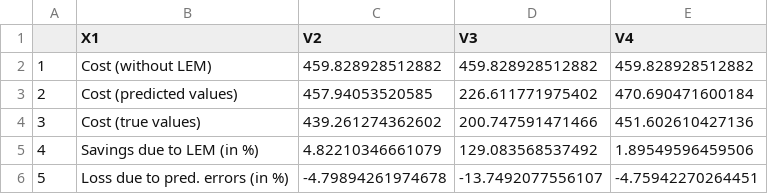
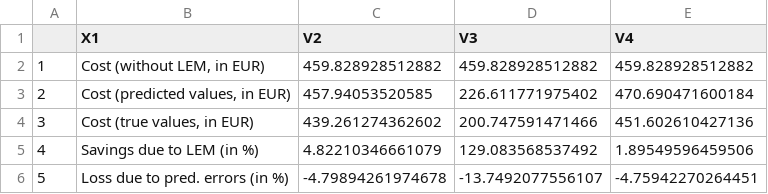
Before and after one commit to michaelsureth/Kostmann_Master-Thesis, a CSV file: thesis/tables/loss_outcomes.csv, drawn as a sheet.

```diff
--- a/thesis/tables/loss_outcomes.csv
+++ b/thesis/tables/loss_outcomes.csv
@@ -1,5 +1,5 @@
 "","X1","V2","V3","V4"
-"1","Cost (without LEM)",459.828928512882,459.828928512882,459.828928512882
-"2","Cost (predicted values)",457.94053520585,226.611771975402,470.690471600184
-"3","Cost (true values)",439.261274362602,200.747591471466,451.602610427136
+"1","Cost (without LEM, in EUR)",459.828928512882,459.828928512882,459.828928512882
+"2","Cost (predicted values, in EUR)",457.94053520585,226.611771975402,470.690471600184
+"3","Cost (true values, in EUR)",439.261274362602,200.747591471466,451.602610427136
 "4","Savings due to LEM (in %)",4.82210346661079,129.083568537492,1.89549596459506
```
Also changed, not shown: thesis/tables/average_outcomes.csv.
